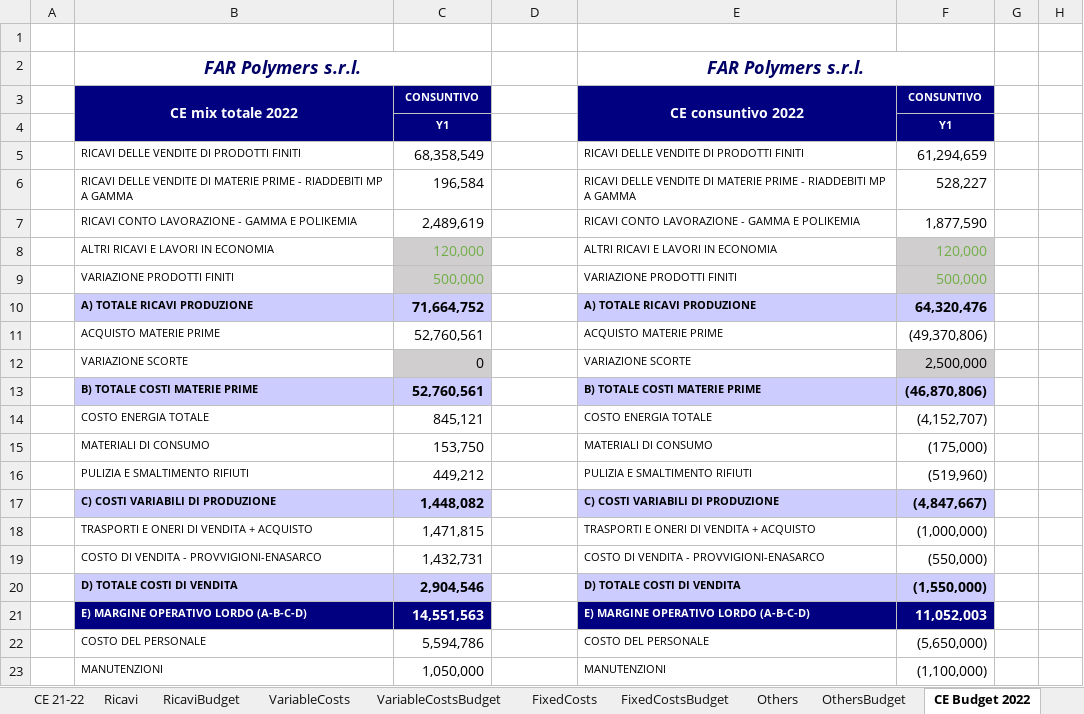
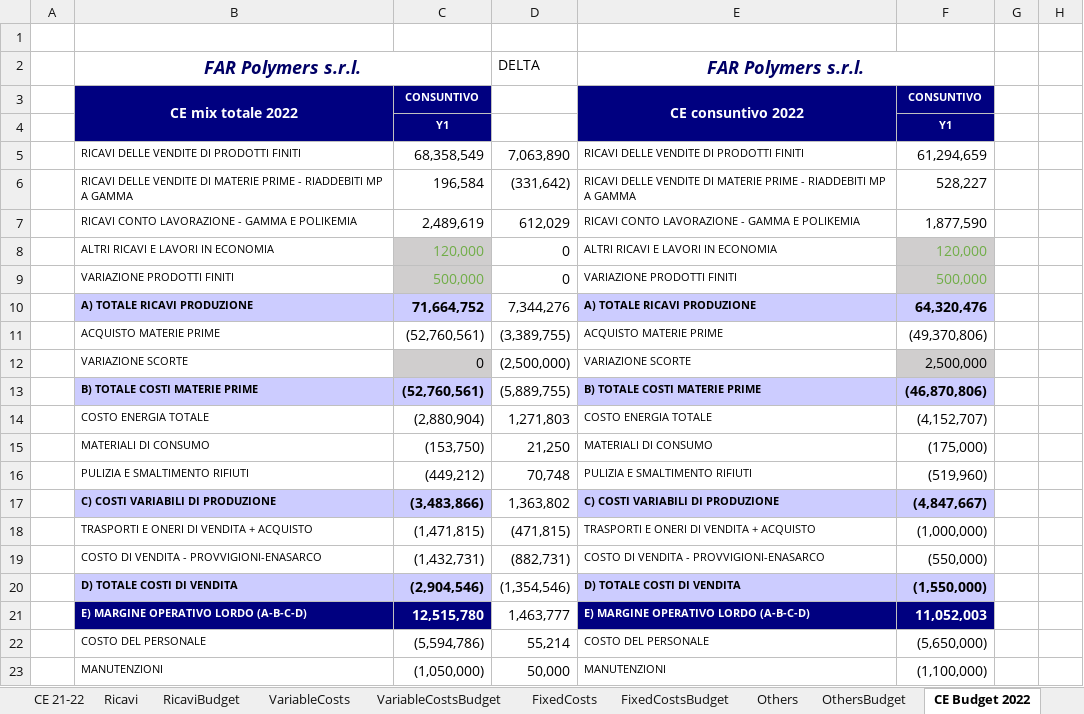
Before and after one commit to Algeri4/script-analisi-scostamenti, an Excel workbook: Progetto_sdg.xlsx, sheet CE Budget 2022, drawn as a sheet; only a part is shown; values as stored, in another font and other column widths than the file's, no borders; the diff covers the shown part only; the diff names each change by its address in the sheet, - before the commit and + after, or states it on an @@ line.

Commit message:
Update Progetto_sdg.xlsx

```diff
--- a/Progetto_sdg.xlsx (sheet CE Budget 2022)
+++ b/Progetto_sdg.xlsx (sheet CE Budget 2022)
-D2: (empty)
+D2: DELTA
-D5: (empty)
+D5: 7,063,890
-D6: (empty)
+D6: (331,642)
-D7: (empty)
+D7: 612,029
-D8:D9: (empty)
+D8:D9: 0
-D10: (empty)
+D10: 7,344,276
-C11: 52,760,561
+C11: (52,760,561)
-D11: (empty)
+D11: (3,389,755)
-D12: (empty)
+D12: (2,500,000)
-C13: 52,760,561
+C13: (52,760,561)
-D13: (empty)
+D13: (5,889,755)
-C14: 845,121
+C14: (2,880,904)
-D14: (empty)
+D14: 1,271,803
-C15: 153,750
+C15: (153,750)
-D15: (empty)
+D15: 21,250
-C16: 449,212
+C16: (449,212)
-D16: (empty)
+D16: 70,748
-C17: 1,448,082
+C17: (3,483,866)
-D17: (empty)
+D17: 1,363,802
-C18: 1,471,815
+C18: (1,471,815)
-D18: (empty)
+D18: (471,815)
-C19: 1,432,731
+C19: (1,432,731)
-D19: (empty)
+D19: (882,731)
-C20: 2,904,546
+C20: (2,904,546)
-D20: (empty)
+D20: (1,354,546)
-C21: 14,551,563
+C21: 12,515,780
-D21: (empty)
+D21: 1,463,777
-C22: 5,594,786
+C22: (5,594,786)
-D22: (empty)
+D22: 55,214
-C23: 1,050,000
+C23: (1,050,000)
-D23: (empty)
+D23: 50,000
```
Also changed, not shown: 44 edited cells elsewhere in this sheet, sheet VariableCostsBudget, sheet OthersBudget, formulas that keep their value.
